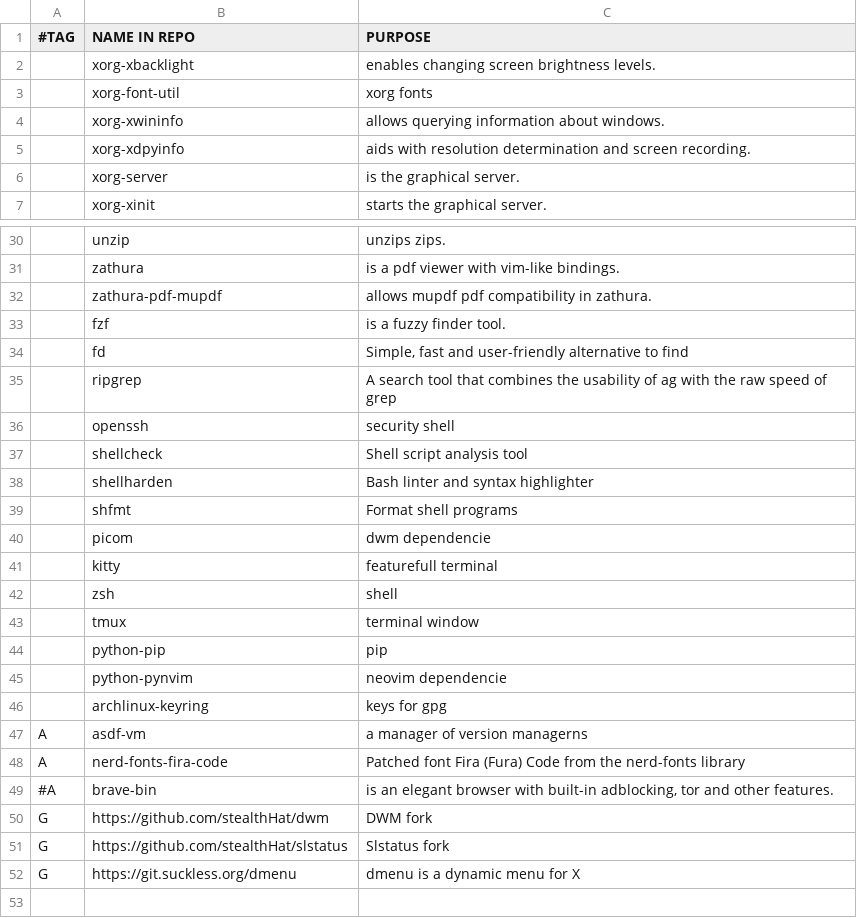
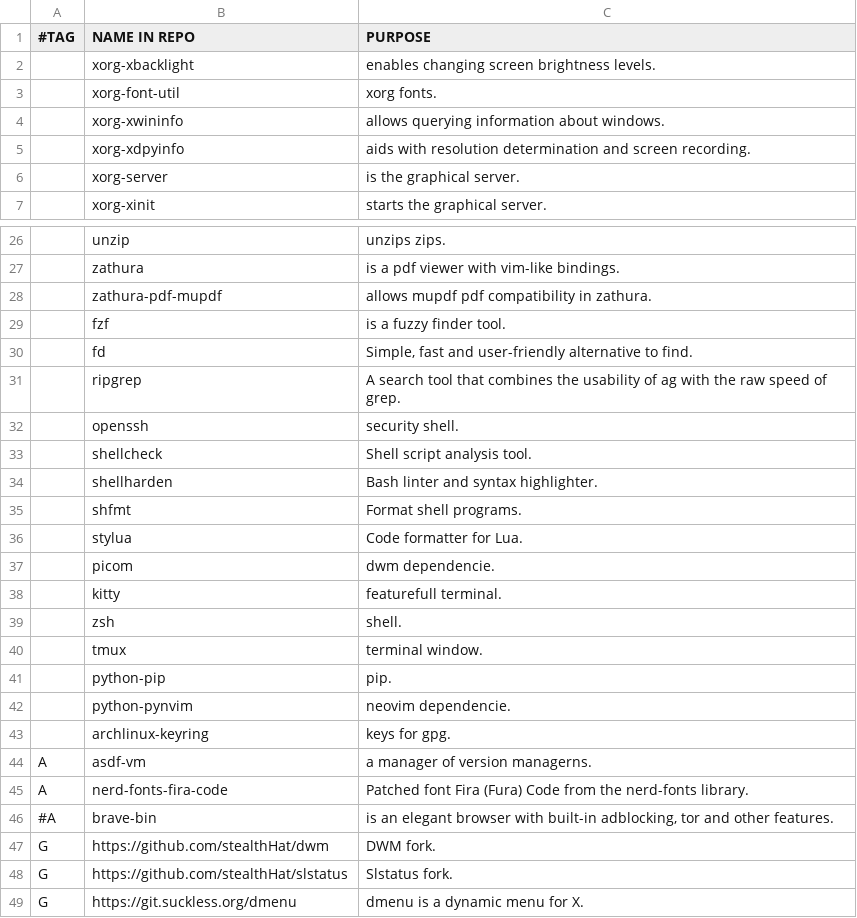
Before and after one commit to stealthHat/.dotfiles, a CSV file: install/progs.csv, drawn as a sheet; only a part is shown, gaps mark what is left out; the diff covers the shown part only.

```diff
--- a/install/progs.csv
+++ b/install/progs.csv
@@ -2,3 +2,3 @@
 ,xorg-xbacklight,"enables changing screen brightness levels."
-,xorg-font-util,"xorg fonts"
+,xorg-font-util,"xorg fonts."
 ,xorg-xwininfo,"allows querying information about windows."
@@ -33,20 +29,21 @@
 ,fzf,"is a fuzzy finder tool."
-,fd,"Simple, fast and user-friendly alternative to find"
-,ripgrep,"A search tool that combines the usability of ag with the raw speed of grep"
-,openssh,"security shell"
-,shellcheck,"Shell script analysis tool"
-,shellharden,"Bash linter and syntax highlighter"
-,shfmt,"Format shell programs"
-,picom,"dwm dependencie"
-,kitty,"featurefull terminal"
-,zsh,"shell"
-,tmux,"terminal window"
-,python-pip,"pip"
-,python-pynvim,"neovim dependencie"
-,archlinux-keyring,"keys for gpg"
-A,asdf-vm,"a manager of version managerns"
-A,nerd-fonts-fira-code,"Patched font Fira (Fura) Code from the nerd-fonts library"
+,fd,"Simple, fast and user-friendly alternative to find."
+,ripgrep,"A search tool that combines the usability of ag with the raw speed of grep."
+,openssh,"security shell."
+,shellcheck,"Shell script analysis tool."
+,shellharden,"Bash linter and syntax highlighter."
+,shfmt,"Format shell programs."
+,stylua,"Code formatter for Lua."
+,picom,"dwm dependencie."
+,kitty,"featurefull terminal."
+,zsh,"shell."
+,tmux,"terminal window."
+,python-pip,"pip."
+,python-pynvim,"neovim dependencie."
+,archlinux-keyring,"keys for gpg."
+A,asdf-vm,"a manager of version managerns."
+A,nerd-fonts-fira-code,"Patched font Fira (Fura) Code from the nerd-fonts library."
 #A,brave-bin,"is an elegant browser with built-in adblocking, tor and other features."
-G,https://github.com/stealthHat/dwm, "DWM fork"
-G,https://github.com/stealthHat/slstatus, "Slstatus fork"
-G,https://git.suckless.org/dmenu,"dmenu is a dynamic menu for X"
+G,https://github.com/stealthHat/dwm, "DWM fork."
+G,https://github.com/stealthHat/slstatus, "Slstatus fork."
+G,https://git.suckless.org/dmenu,"dmenu is a dynamic menu for X."
```
Also changed, not shown: 1 added row, 5 removed rows and 2 edited cells elsewhere in this file, 3 other files.
